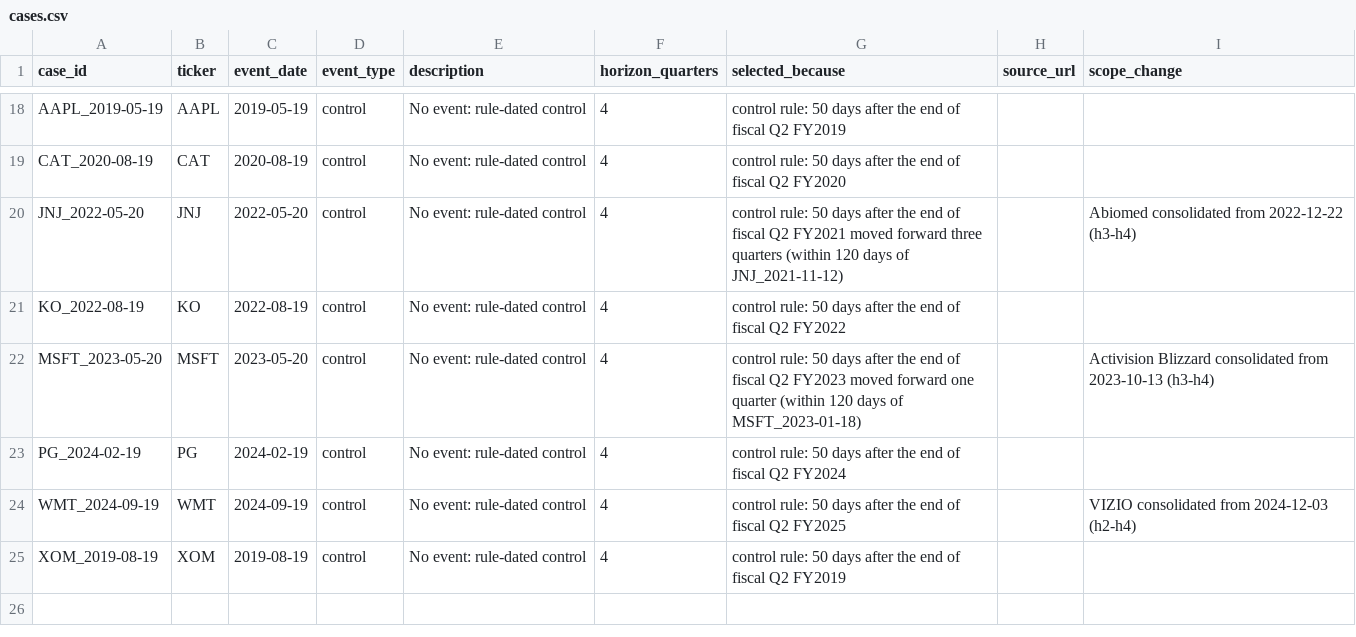
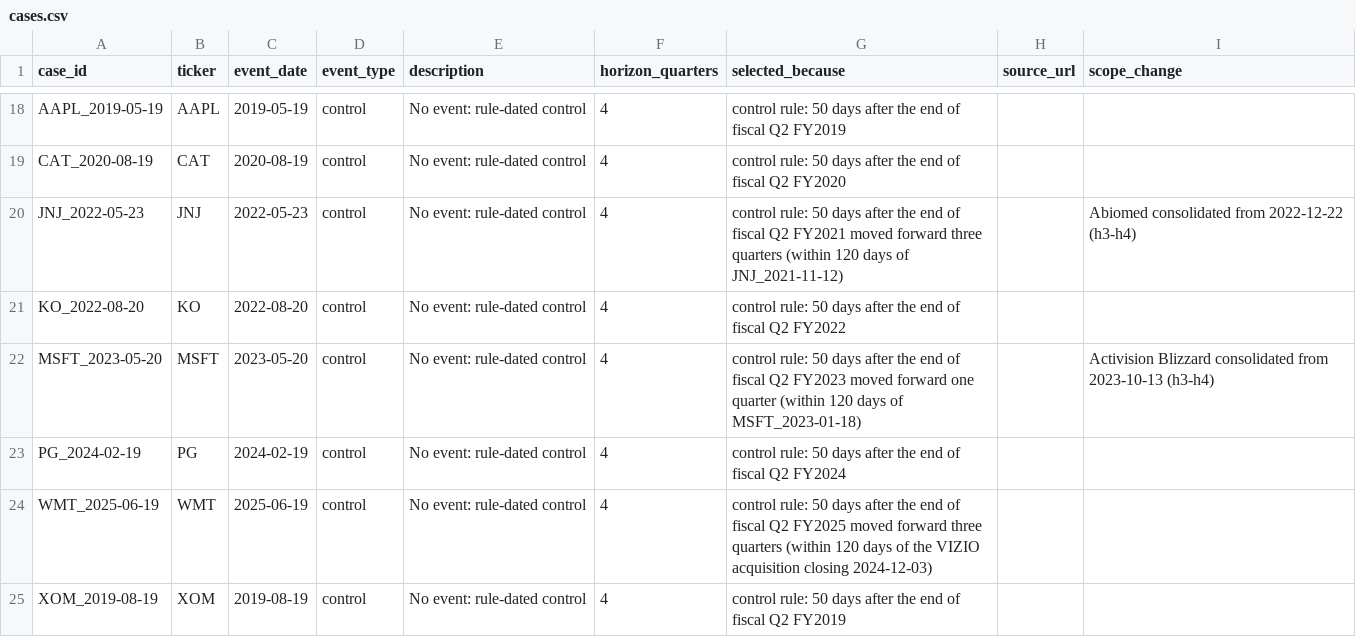
Before and after one commit to sonderbot-ar/warren, a CSV file: domains/evaluation/cases.csv, drawn as a sheet; only a part is shown, gaps mark what is left out.

```diff
--- a/domains/evaluation/cases.csv
+++ b/domains/evaluation/cases.csv
@@ -19,7 +19,7 @@ AAPL_2019-05-19,AAPL,2019-05-19,control,No event: rule-dated control,4,control r
 CAT_2020-08-19,CAT,2020-08-19,control,No event: rule-dated control,4,control rule: 50 days after the end of fiscal Q2 FY2020,,
-JNJ_2022-05-20,JNJ,2022-05-20,control,No event: rule-dated control,4,control rule: 50 days after the end of fiscal Q2 FY2021 moved forward three quarters (within 120 days of JNJ_2021-11-12),,Abiomed consolidated from 2022-12-22 (h3-h4)
-KO_2022-08-19,KO,2022-08-19,control,No event: rule-dated control,4,control rule: 50 days after the end of fiscal Q2 FY2022,,
+JNJ_2022-05-23,JNJ,2022-05-23,control,No event: rule-dated control,4,control rule: 50 days after the end of fiscal Q2 FY2021 moved forward three quarters (within 120 days of JNJ_2021-11-12),,Abiomed consolidated from 2022-12-22 (h3-h4)
+KO_2022-08-20,KO,2022-08-20,control,No event: rule-dated control,4,control rule: 50 days after the end of fiscal Q2 FY2022,,
 MSFT_2023-05-20,MSFT,2023-05-20,control,No event: rule-dated control,4,control rule: 50 days after the end of fiscal Q2 FY2023 moved forward one quarter (within 120 days of MSFT_2023-01-18),,Activision Blizzard consolidated from 2023-10-13 (h3-h4)
 PG_2024-02-19,PG,2024-02-19,control,No event: rule-dated control,4,control rule: 50 days after the end of fiscal Q2 FY2024,,
-WMT_2024-09-19,WMT,2024-09-19,control,No event: rule-dated control,4,control rule: 50 days after the end of fiscal Q2 FY2025,,VIZIO consolidated from 2024-12-03 (h2-h4)
+WMT_2025-06-19,WMT,2025-06-19,control,No event: rule-dated control,4,control rule: 50 days after the end of fiscal Q2 FY2025 moved forward three quarters (within 120 days of the VIZIO acquisition closing 2024-12-03),,
 XOM_2019-08-19,XOM,2019-08-19,control,No event: rule-dated control,4,control rule: 50 days after the end of fiscal Q2 FY2019,,
```
Also changed, not shown: 4 other files.
